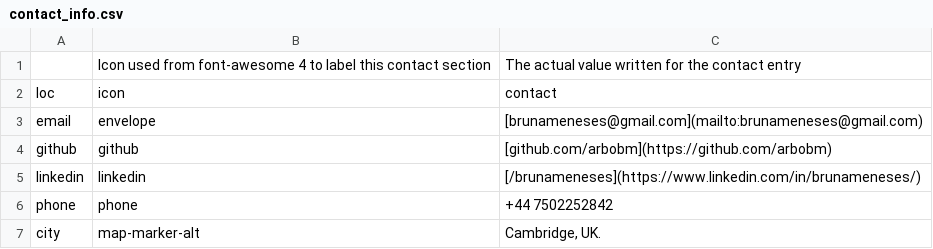
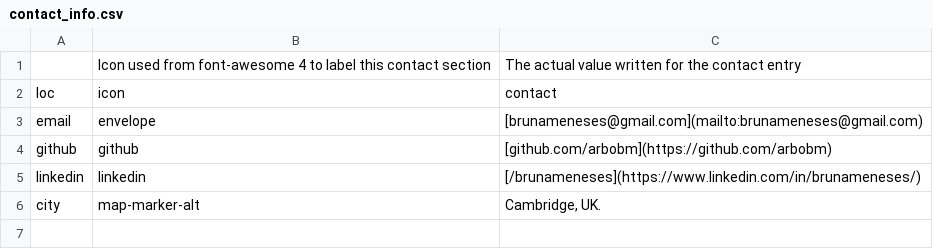
Before and after one commit to arbobm/cv, a CSV file: csvs/contact_info.csv, drawn as a sheet.

Commit message:
remove

```diff
--- a/csvs/contact_info.csv
+++ b/csvs/contact_info.csv
@@ -5,3 +5,2 @@ github,github,[github.com/arbobm](https://github.com/arbobm)
 linkedin,linkedin,[/brunameneses](https://www.linkedin.com/in/brunameneses/)
-phone,phone,+44 7502252842
 city,map-marker-alt,"Cambridge, UK."
```
